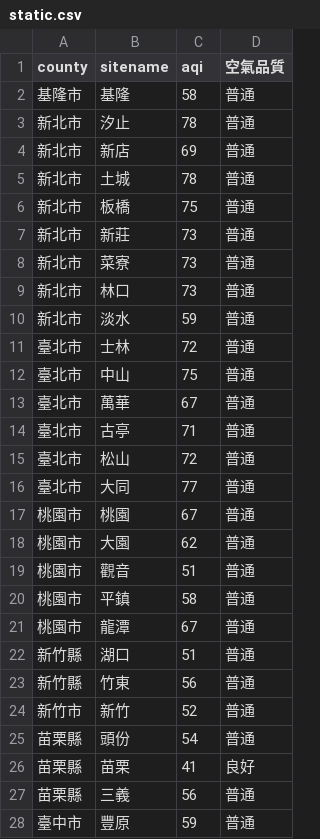
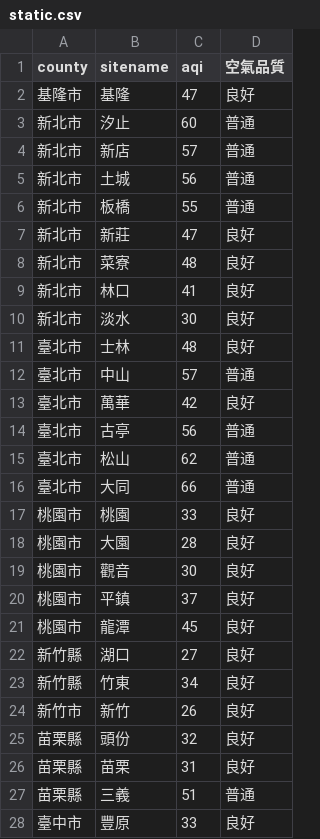
Before and after one commit to sakiii000/opensource-mid, a CSV file: static.csv, drawn as a sheet; only a part is shown; the diff covers the shown part only.

```diff
--- a/static.csv
+++ b/static.csv
@@ -1,28 +1,28 @@
 county,sitename,aqi,空氣品質
-基隆市,基隆,58,普通
-新北市,汐止,78,普通
-新北市,新店,69,普通
-新北市,土城,78,普通
-新北市,板橋,75,普通
-新北市,新莊,73,普通
-新北市,菜寮,73,普通
-新北市,林口,73,普通
-新北市,淡水,59,普通
-臺北市,士林,72,普通
-臺北市,中山,75,普通
-臺北市,萬華,67,普通
-臺北市,古亭,71,普通
-臺北市,松山,72,普通
-臺北市,大同,77,普通
-桃園市,桃園,67,普通
-桃園市,大園,62,普通
-桃園市,觀音,51,普通
-桃園市,平鎮,58,普通
-桃園市,龍潭,67,普通
-新竹縣,湖口,51,普通
-新竹縣,竹東,56,普通
-新竹市,新竹,52,普通
-苗栗縣,頭份,54,普通
-苗栗縣,苗栗,41,良好
-苗栗縣,三義,56,普通
-臺中市,豐原,59,普通
+基隆市,基隆,47,良好
+新北市,汐止,60,普通
+新北市,新店,57,普通
+新北市,土城,56,普通
+新北市,板橋,55,普通
+新北市,新莊,47,良好
+新北市,菜寮,48,良好
+新北市,林口,41,良好
+新北市,淡水,30,良好
+臺北市,士林,48,良好
+臺北市,中山,57,普通
+臺北市,萬華,42,良好
+臺北市,古亭,56,普通
+臺北市,松山,62,普通
+臺北市,大同,66,普通
+桃園市,桃園,33,良好
+桃園市,大園,28,良好
+桃園市,觀音,30,良好
+桃園市,平鎮,37,良好
+桃園市,龍潭,45,良好
+新竹縣,湖口,27,良好
+新竹縣,竹東,34,良好
+新竹市,新竹,26,良好
+苗栗縣,頭份,32,良好
+苗栗縣,苗栗,31,良好
+苗栗縣,三義,51,普通
+臺中市,豐原,33,良好
```
Also changed, not shown: 77 edited cells elsewhere in this file, api.csv.
